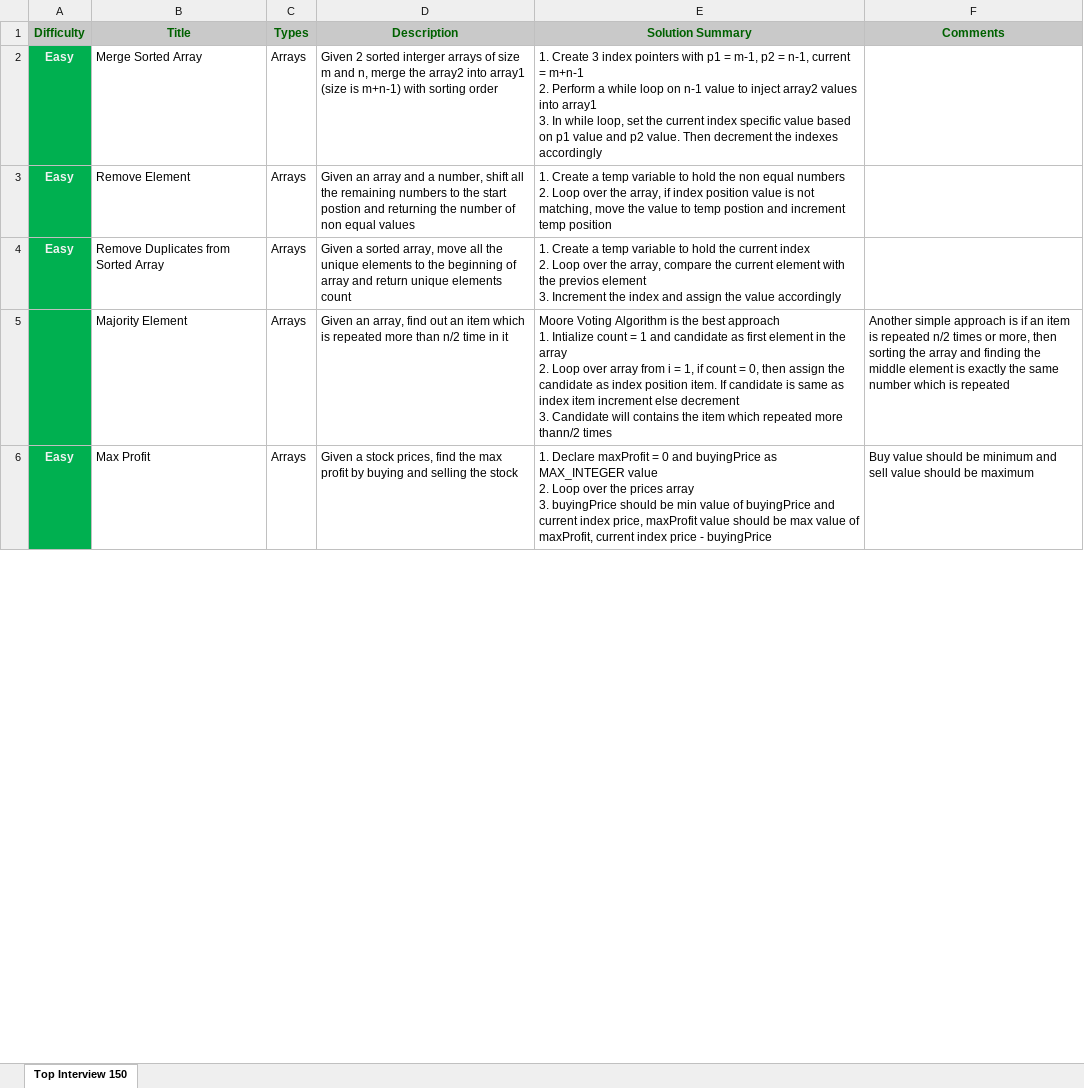
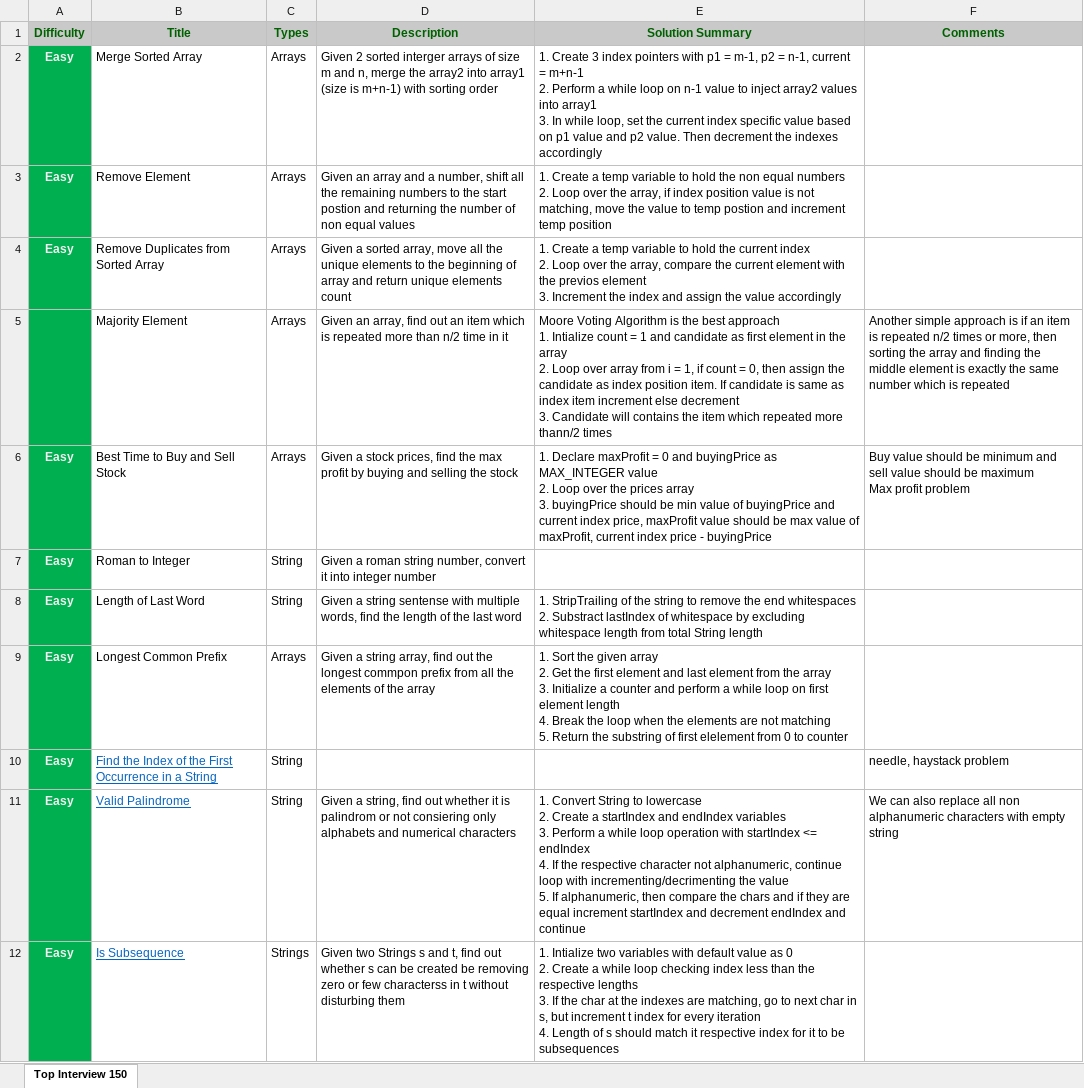
Before and after one commit to email2rpatlolla/leetcode-top-interview-150, an Excel workbook: src/main/resources/leetcode-problems-guide.xlsx, sheet Top Interview 150, drawn as a sheet; only a part is shown; values as stored, in another font and other column widths than the file's, no borders; ↵ is a line break in a cell; the diff covers the shown part only; the diff names each change by its address in the sheet, - before the commit and + after, or states it on an @@ line.

Commit message:
Leet code problems

```diff
--- a/src/main/resources/leetcode-problems-guide.xlsx (sheet Top Interview 150)
+++ b/src/main/resources/leetcode-problems-guide.xlsx (sheet Top Interview 150)
-B6 (Title): Max Profit
+B6 (Title): Best Time to Buy and Sell Stock
-F6 (Comments): …be maximum
+F6 (Comments): …be maximum ↵ Max profit problem
+row 7: Easy | Roman to Integer | String | Given a roman string number, convert it into integer number
+row 8: Easy | Length of Last Word | String | Given a string sentense with multiple words, find the length of the last word | 1. StripTrailing of the string to remove the end whitespaces ↵ 2. Substract lastIndex of whitespace by excluding whitespace length from total String length
+row 9: Easy | Longest Common Prefix | Arrays | Given a string array, find out the longest commpon prefix from all the elements of the array | 1. Sort the given array ↵ 2. Get the first element and last element from the array ↵ 3. Initialize a counter and perform a while loop on first element length ↵ 4. Break the loop when the elements are not matching ↵ 5. Return the substring of first elelement from 0 to counter
+row 10: Easy | Find the Index of the First Occurrence in a String | String |  |  | needle, haystack problem
+row 11: Easy | Valid Palindrome | String | Given a string, find out whether it is palindrom or not consiering only alphabets and numerical characters | 1. Convert String to lowercase ↵ 2. Create a startIndex and endIndex variables ↵ 3. Perform a while loop operation with startIndex <= endIndex ↵ 4. If the respective character not alphanumeric, continue loop with incrementing/decrimenting the value ↵ 5. If alphanumeric, then compare the chars and if they are equal increment startIndex and decrement endIndex and continue | We can also replace all non alphanumeric characters with empty string
+row 12: Easy | Is Subsequence | Strings | Given two Strings s and t, find out whether s can be created be removing zero or few characterss in t without disturbing them | 1. Intialize two variables with default value as 0 ↵ 2. Create a while loop checking index less than the respective lengths ↵ 3. If the char at the indexes are matching, go to next char in s, but increment t index for every iteration ↵ 4. Length of s should match it respective index for it to be subsequences
```
Also changed, not shown: 14 added rows, 2 removed rows, 3 edited cells and cell formats elsewhere in this sheet, 20 other files.
